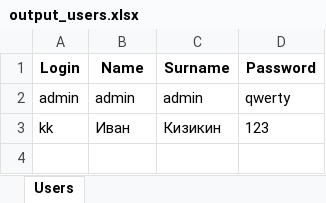
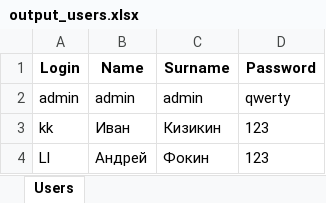
Before and after one commit to kikjuk206/flutcha, an Excel workbook: progect IK/output_users.xlsx, sheet Users, drawn as a sheet; values as stored, in another font and other column widths than the file's, no borders; the diff names each change by its address in the sheet, - before the commit and + after, or states it on an @@ line.

```diff
--- a/progect IK/output_users.xlsx (sheet Users)
+++ b/progect IK/output_users.xlsx (sheet Users)
+row 4: Ll | Андрей | Фокин | 123
```
Also changed, not shown: progect IK/output_test.xlsx, 4 other files.
